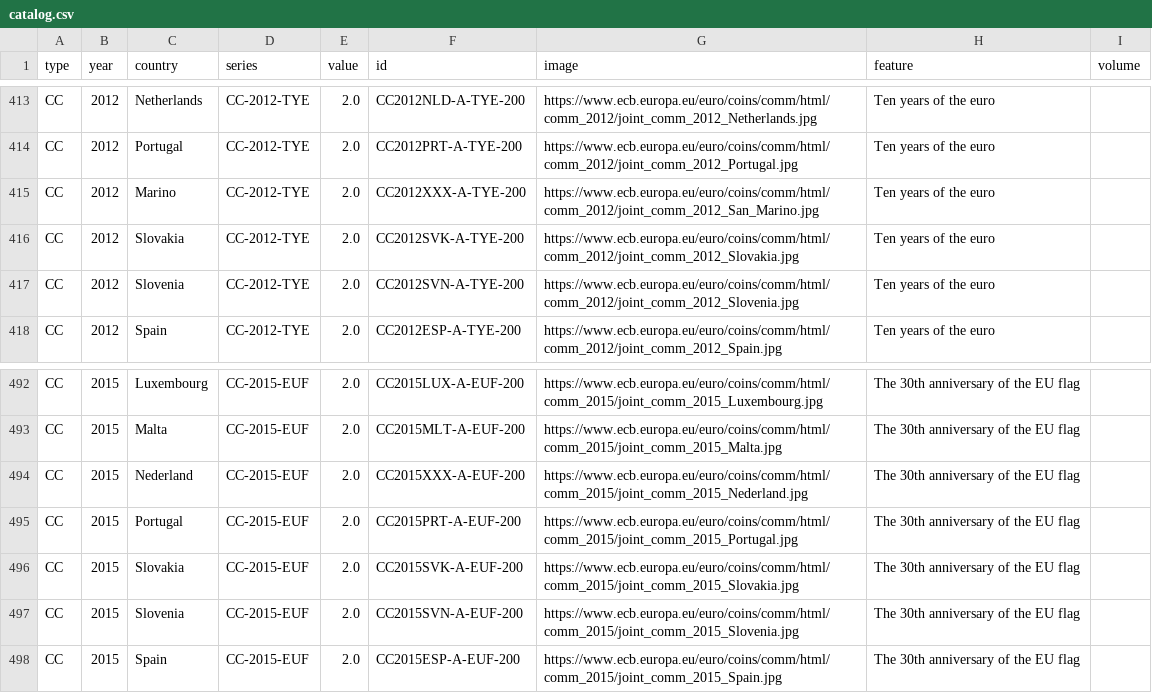
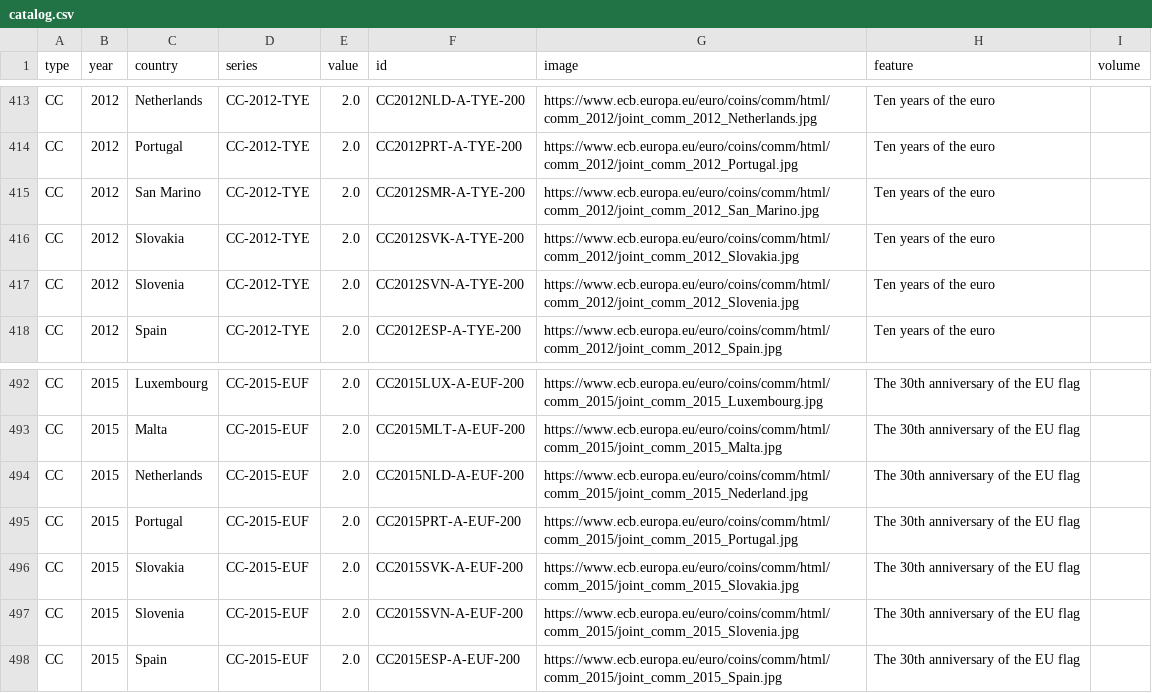
Before and after one commit to n-dimitrov/coins2024, a CSV file: catalog.csv, drawn as a sheet; only a part is shown, gaps mark what is left out.

```diff
--- a/catalog.csv
+++ b/catalog.csv
@@ -414,3 +414,3 @@ CC,2012,Netherlands,CC-2012-TYE,2.0,CC2012NLD-A-TYE-200,https://www.ecb.europa.e
 CC,2012,Portugal,CC-2012-TYE,2.0,CC2012PRT-A-TYE-200,https://www.ecb.europa.eu/euro/coins/comm/html/comm_2012/joint_comm_2012_Portugal.jpg,Ten years of the euro,
-CC,2012,Marino,CC-2012-TYE,2.0,CC2012XXX-A-TYE-200,https://www.ecb.europa.eu/euro/coins/comm/html/comm_2012/joint_comm_2012_San_Marino.jpg,Ten years of the euro,
+CC,2012,San Marino,CC-2012-TYE,2.0,CC2012SMR-A-TYE-200,https://www.ecb.europa.eu/euro/coins/comm/html/comm_2012/joint_comm_2012_San_Marino.jpg,Ten years of the euro,
 CC,2012,Slovakia,CC-2012-TYE,2.0,CC2012SVK-A-TYE-200,https://www.ecb.europa.eu/euro/coins/comm/html/comm_2012/joint_comm_2012_Slovakia.jpg,Ten years of the euro,
@@ -493,3 +493,3 @@ CC,2015,Luxembourg,CC-2015-EUF,2.0,CC2015LUX-A-EUF-200,https://www.ecb.europa.eu
 CC,2015,Malta,CC-2015-EUF,2.0,CC2015MLT-A-EUF-200,https://www.ecb.europa.eu/euro/coins/comm/html/comm_2015/joint_comm_2015_Malta.jpg,The 30th anniversary of the EU flag,
-CC,2015,Nederland,CC-2015-EUF,2.0,CC2015XXX-A-EUF-200,https://www.ecb.europa.eu/euro/coins/comm/html/comm_2015/joint_comm_2015_Nederland.jpg,The 30th anniversary of the EU flag,
+CC,2015,Netherlands,CC-2015-EUF,2.0,CC2015NLD-A-EUF-200,https://www.ecb.europa.eu/euro/coins/comm/html/comm_2015/joint_comm_2015_Nederland.jpg,The 30th anniversary of the EU flag,
 CC,2015,Portugal,CC-2015-EUF,2.0,CC2015PRT-A-EUF-200,https://www.ecb.europa.eu/euro/coins/comm/html/comm_2015/joint_comm_2015_Portugal.jpg,The 30th anniversary of the EU flag,
```
Also changed, not shown: 6 other files.
